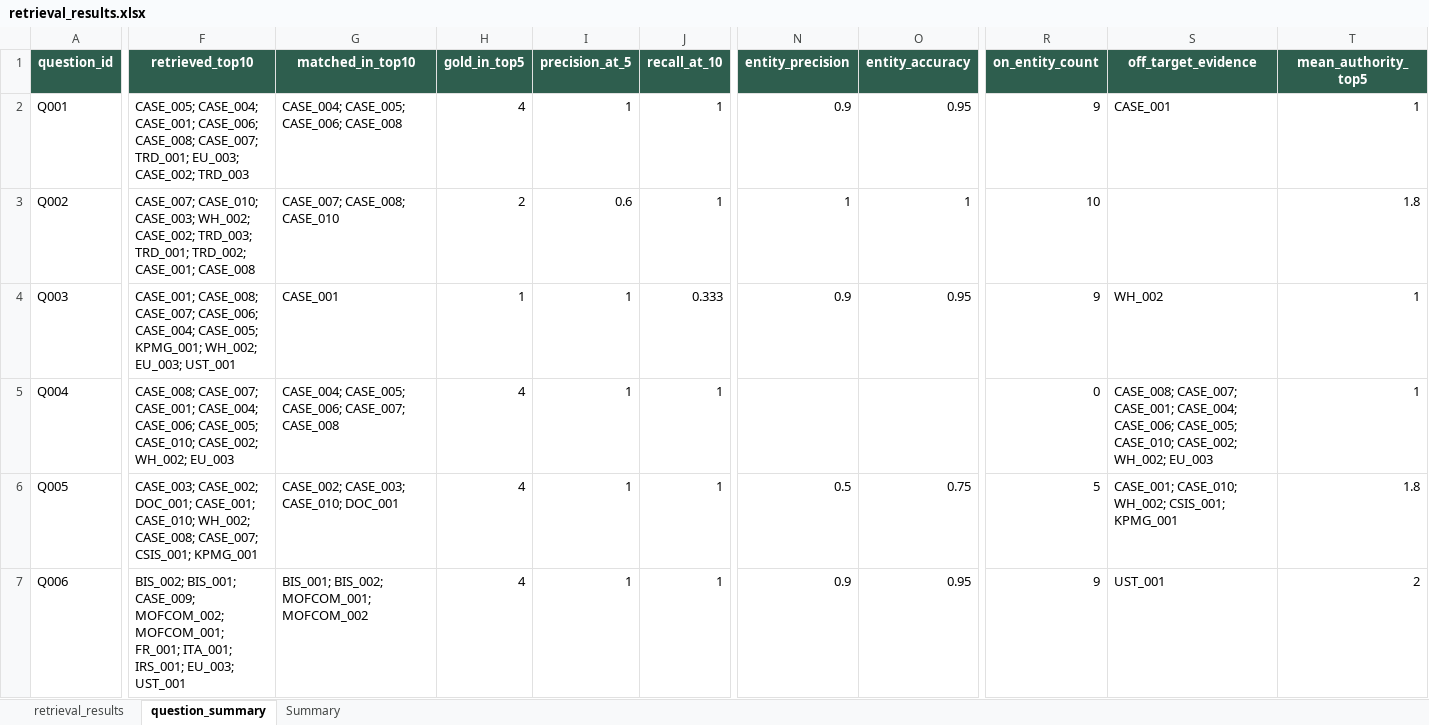
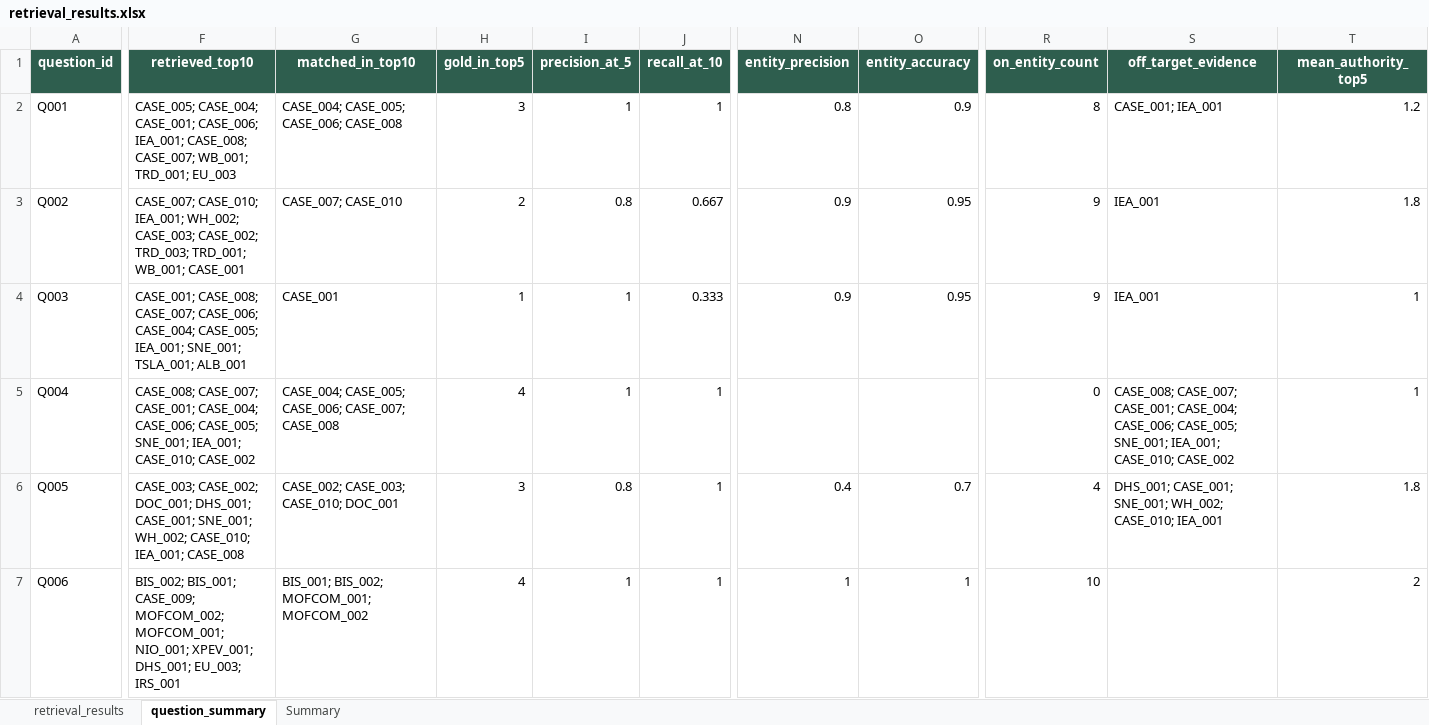
Before and after one commit to RiaYanvv/project, an Excel workbook: data/evaluation/optimized/retrieval_results.xlsx, sheet question_summary, drawn as a sheet; only a part is shown, gaps mark what is left out; values as stored, in another font and other column widths than the file's, no borders; the diff covers the shown part only; the diff names each change by its address in the sheet, - before the commit and + after, or states it on an @@ line.

Commit message:
data: Task 1 v0.9 evidence workbook, company/WTO/WB/DHS/IEA originals, refreshed evaluation
Adds evidence_battery_EV_screened_v0.9.xlsx (49 records; v0.8's 36 rows are
byte-identical) plus the originals it points at: SEC filings for Tesla, NIO,
XPeng, Li Auto and Albemarle under data/raw/company/, WTO India TPR and
Indonesia TPR, the WTO India tariff profile, USMCA Chapter 4, World Bank
LPI 2023, the DHS UFLPA notice, IEA Global EV Outlook 2025 and the SNE
Research release.

Also refreshes evidence_metadata_v0.1.json (49 entries) and every Task 2-7
artefact produced by the re-run.

```diff
--- a/data/evaluation/optimized/retrieval_results.xlsx (sheet question_summary)
+++ b/data/evaluation/optimized/retrieval_results.xlsx (sheet question_summary)
-F2 (retrieved_top10): …CASE_001; CASE_006; CASE_008; CASE_007; TRD_001; EU_003; CASE_002; TRD_003
+F2 (retrieved_top10): …CASE_001; CASE_006; IEA_001; CASE_008; CASE_007; WB_001; TRD_001; EU_003
-H2 (gold_in_top5): 4
+H2 (gold_in_top5): 3
-N2 (entity_precision): 0.9
+N2 (entity_precision): 0.8
-O2 (entity_accuracy): 0.95
+O2 (entity_accuracy): 0.9
-R2 (on_entity_count): 9
+R2 (on_entity_count): 8
-S2 (off_target_evidence): CASE_001
+S2 (off_target_evidence): CASE_001; IEA_001
-T2 (mean_authority_top5): 1
+T2 (mean_authority_top5): 1.2
-F3 (retrieved_top10): CASE_007; CASE_010; CASE_003; WH_002; CASE_002; TRD_003; TRD_001; TRD_002; CASE_001; CASE_008
+F3 (retrieved_top10): CASE_007; CASE_010; IEA_001; WH_002; CASE_003; CASE_002; TRD_003; TRD_001; WB_001; CASE_001
-G3 (matched_in_top10): CASE_007; CASE_008; CASE_010
+G3 (matched_in_top10): CASE_007; CASE_010
-I3 (precision_at_5): 0.6
+I3 (precision_at_5): 0.8
-J3 (recall_at_10): 1
+J3 (recall_at_10): 0.667
-N3 (entity_precision): 1
+N3 (entity_precision): 0.9
-O3 (entity_accuracy): 1
+O3 (entity_accuracy): 0.95
-R3 (on_entity_count): 10
+R3 (on_entity_count): 9
-S3 (off_target_evidence): (empty)
+S3 (off_target_evidence): IEA_001
-F4 (retrieved_top10): …CASE_004; CASE_005; KPMG_001; WH_002; EU_003; UST_001
+F4 (retrieved_top10): …CASE_004; CASE_005; IEA_001; SNE_001; TSLA_001; ALB_001
-S4 (off_target_evidence): WH_002
+S4 (off_target_evidence): IEA_001
-F5 (retrieved_top10): …CASE_006; CASE_005; CASE_010; CASE_002; WH_002; EU_003
+F5 (retrieved_top10): …CASE_006; CASE_005; SNE_001; IEA_001; CASE_010; CASE_002
-S5 (off_target_evidence): …CASE_006; CASE_005; CASE_010; CASE_002; WH_002; EU_003
+S5 (off_target_evidence): …CASE_006; CASE_005; SNE_001; IEA_001; CASE_010; CASE_002
-F6 (retrieved_top10): …CASE_002; DOC_001; CASE_001; CASE_010; WH_002; CASE_008; CASE_007; CSIS_001; KPMG_001
+F6 (retrieved_top10): …CASE_002; DOC_001; DHS_001; CASE_001; SNE_001; WH_002; CASE_010; IEA_001; CASE_008
-H6 (gold_in_top5): 4
+H6 (gold_in_top5): 3
-I6 (precision_at_5): 1
+I6 (precision_at_5): 0.8
-N6 (entity_precision): 0.5
+N6 (entity_precision): 0.4
-O6 (entity_accuracy): 0.75
+O6 (entity_accuracy): 0.7
-R6 (on_entity_count): 5
+R6 (on_entity_count): 4
-S6 (off_target_evidence): CASE_001; CASE_010; WH_002; CSIS_001; KPMG_001
+S6 (off_target_evidence): DHS_001; CASE_001; SNE_001; WH_002; CASE_010; IEA_001
-F7 (retrieved_top10): …MOFCOM_002; MOFCOM_001; FR_001; ITA_001; IRS_001; EU_003; UST_001
+F7 (retrieved_top10): …MOFCOM_002; MOFCOM_001; NIO_001; XPEV_001; DHS_001; EU_003; IRS_001
-N7 (entity_precision): 0.9
+N7 (entity_precision): 1
-O7 (entity_accuracy): 0.95
+O7 (entity_accuracy): 1
-R7 (on_entity_count): 9
+R7 (on_entity_count): 10
-S7 (off_target_evidence): UST_001
+S7 (off_target_evidence): (empty)
```
Also changed, not shown: 10 added rows and 106 edited cells elsewhere in this sheet, sheet retrieval_results, sheet Summary, data/evaluation/entity_accuracy.xlsx, data/evaluation/evidence_quality_test.xlsx, 30 other files.
